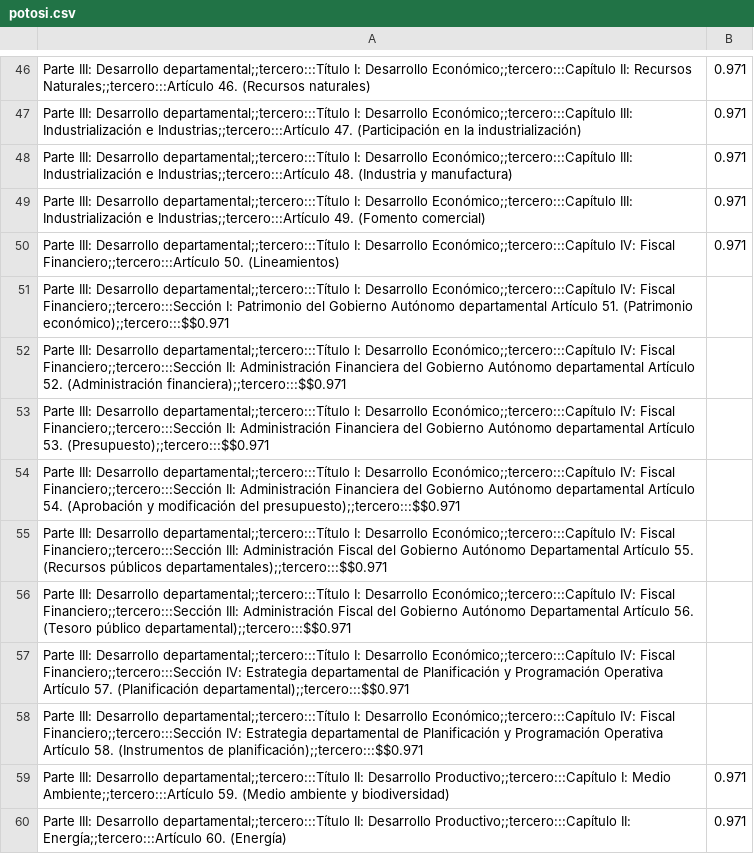
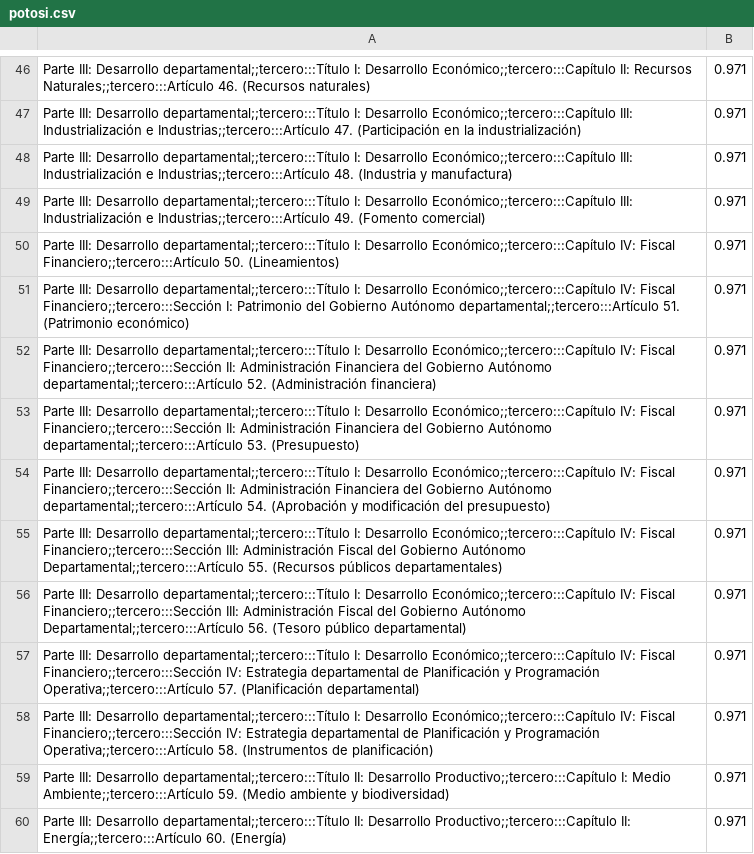
Before and after one commit to wchorolque/estatutos, a CSV file: potosi/potosi.csv, drawn as a sheet; only a part is shown, gaps mark what is left out.

Commit message:
Corregido csv con los articulos a mostrar en la gráfica

```diff
--- a/potosi/potosi.csv
+++ b/potosi/potosi.csv
@@ -50,10 +50,10 @@ Parte III: Desarrollo departamental;;tercero:::Título I: Desarrollo Económico;
 Parte III: Desarrollo departamental;;tercero:::Título I: Desarrollo Económico;;tercero:::Capítulo IV: Fiscal Financiero;;tercero:::Artículo 50. (Lineamientos),0.971		
-Parte III: Desarrollo departamental;;tercero:::Título I: Desarrollo Económico;;tercero:::Capítulo IV: Fiscal Financiero;;tercero:::Sección I: Patrimonio del Gobierno Autónomo departamental	Artículo 51. (Patrimonio económico);;tercero:::$$0.971
-Parte III: Desarrollo departamental;;tercero:::Título I: Desarrollo Económico;;tercero:::Capítulo IV: Fiscal Financiero;;tercero:::Sección II: Administración Financiera del Gobierno Autónomo departamental	Artículo 52. (Administración financiera);;tercero:::$$0.971
-Parte III: Desarrollo departamental;;tercero:::Título I: Desarrollo Económico;;tercero:::Capítulo IV: Fiscal Financiero;;tercero:::Sección II: Administración Financiera del Gobierno Autónomo departamental	Artículo 53. (Presupuesto);;tercero:::$$0.971
-Parte III: Desarrollo departamental;;tercero:::Título I: Desarrollo Económico;;tercero:::Capítulo IV: Fiscal Financiero;;tercero:::Sección II: Administración Financiera del Gobierno Autónomo departamental	Artículo 54. (Aprobación y modificación del presupuesto);;tercero:::$$0.971
-Parte III: Desarrollo departamental;;tercero:::Título I: Desarrollo Económico;;tercero:::Capítulo IV: Fiscal Financiero;;tercero:::Sección III: Administración Fiscal del Gobierno Autónomo Departamental	Artículo 55. (Recursos públicos departamentales);;tercero:::$$0.971
-Parte III: Desarrollo departamental;;tercero:::Título I: Desarrollo Económico;;tercero:::Capítulo IV: Fiscal Financiero;;tercero:::Sección III: Administración Fiscal del Gobierno Autónomo Departamental	Artículo 56. (Tesoro público departamental);;tercero:::$$0.971
-Parte III: Desarrollo departamental;;tercero:::Título I: Desarrollo Económico;;tercero:::Capítulo IV: Fiscal Financiero;;tercero:::Sección IV: Estrategia departamental de Planificación y Programación Operativa	Artículo 57. (Planificación departamental);;tercero:::$$0.971
-Parte III: Desarrollo departamental;;tercero:::Título I: Desarrollo Económico;;tercero:::Capítulo IV: Fiscal Financiero;;tercero:::Sección IV: Estrategia departamental de Planificación y Programación Operativa	Artículo 58. (Instrumentos de planificación);;tercero:::$$0.971
+Parte III: Desarrollo departamental;;tercero:::Título I: Desarrollo Económico;;tercero:::Capítulo IV: Fiscal Financiero;;tercero:::Sección I: Patrimonio del Gobierno Autónomo departamental;;tercero:::Artículo 51. (Patrimonio económico),0.971
+Parte III: Desarrollo departamental;;tercero:::Título I: Desarrollo Económico;;tercero:::Capítulo IV: Fiscal Financiero;;tercero:::Sección II: Administración Financiera del Gobierno Autónomo departamental;;tercero:::Artículo 52. (Administración financiera),0.971
+Parte III: Desarrollo departamental;;tercero:::Título I: Desarrollo Económico;;tercero:::Capítulo IV: Fiscal Financiero;;tercero:::Sección II: Administración Financiera del Gobierno Autónomo departamental;;tercero:::Artículo 53. (Presupuesto),0.971
+Parte III: Desarrollo departamental;;tercero:::Título I: Desarrollo Económico;;tercero:::Capítulo IV: Fiscal Financiero;;tercero:::Sección II: Administración Financiera del Gobierno Autónomo departamental;;tercero:::Artículo 54. (Aprobación y modificación del presupuesto),0.971
+Parte III: Desarrollo departamental;;tercero:::Título I: Desarrollo Económico;;tercero:::Capítulo IV: Fiscal Financiero;;tercero:::Sección III: Administración Fiscal del Gobierno Autónomo Departamental;;tercero:::Artículo 55. (Recursos públicos departamentales),0.971
+Parte III: Desarrollo departamental;;tercero:::Título I: Desarrollo Económico;;tercero:::Capítulo IV: Fiscal Financiero;;tercero:::Sección III: Administración Fiscal del Gobierno Autónomo Departamental;;tercero:::Artículo 56. (Tesoro público departamental),0.971
+Parte III: Desarrollo departamental;;tercero:::Título I: Desarrollo Económico;;tercero:::Capítulo IV: Fiscal Financiero;;tercero:::Sección IV: Estrategia departamental de Planificación y Programación Operativa;;tercero:::Artículo 57. (Planificación departamental),0.971
+Parte III: Desarrollo departamental;;tercero:::Título I: Desarrollo Económico;;tercero:::Capítulo IV: Fiscal Financiero;;tercero:::Sección IV: Estrategia departamental de Planificación y Programación Operativa;;tercero:::Artículo 58. (Instrumentos de planificación),0.971
 Parte III: Desarrollo departamental;;tercero:::Título II: Desarrollo Productivo;;tercero:::Capítulo I: Medio Ambiente;;tercero:::Artículo 59. (Medio ambiente y biodiversidad),0.971		
```
